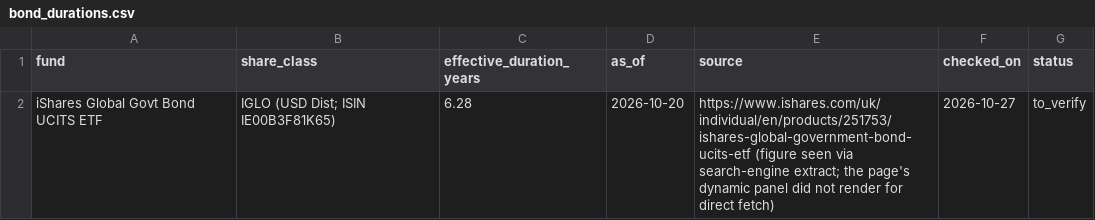
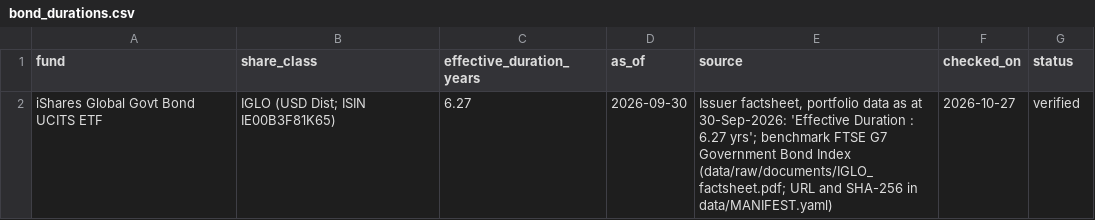
Before and after one commit to azrinmahsuom/Multi-Asset-Allocation, a CSV file: reference/bond_durations.csv, drawn as a sheet.

Commit message:
Add holdout evaluation, adopted allocation and document-verified fund costs

```diff
--- a/reference/bond_durations.csv
+++ b/reference/bond_durations.csv
@@ -1,2 +1,2 @@
 fund,share_class,effective_duration_years,as_of,source,checked_on,status
-iShares Global Govt Bond UCITS ETF,IGLO (USD Dist; ISIN IE00B3F81K65),6.28,2026-10-20,https://www.ishares.com/uk/individual/en/products/251753/ishares-global-government-bond-ucits-etf (figure seen via search-engine extract; the page's dynamic panel did not render for direct fetch),2026-10-27,to_verify
+iShares Global Govt Bond UCITS ETF,IGLO (USD Dist; ISIN IE00B3F81K65),6.27,2026-09-30,"Issuer factsheet, portfolio data as at 30-Sep-2026: 'Effective Duration : 6.27 yrs'; benchmark FTSE G7 Government Bond Index (data/raw/documents/IGLO_factsheet.pdf; URL and SHA-256 in data/MANIFEST.yaml)",2026-10-27,verified
```
Also changed, not shown: 30 other files.
